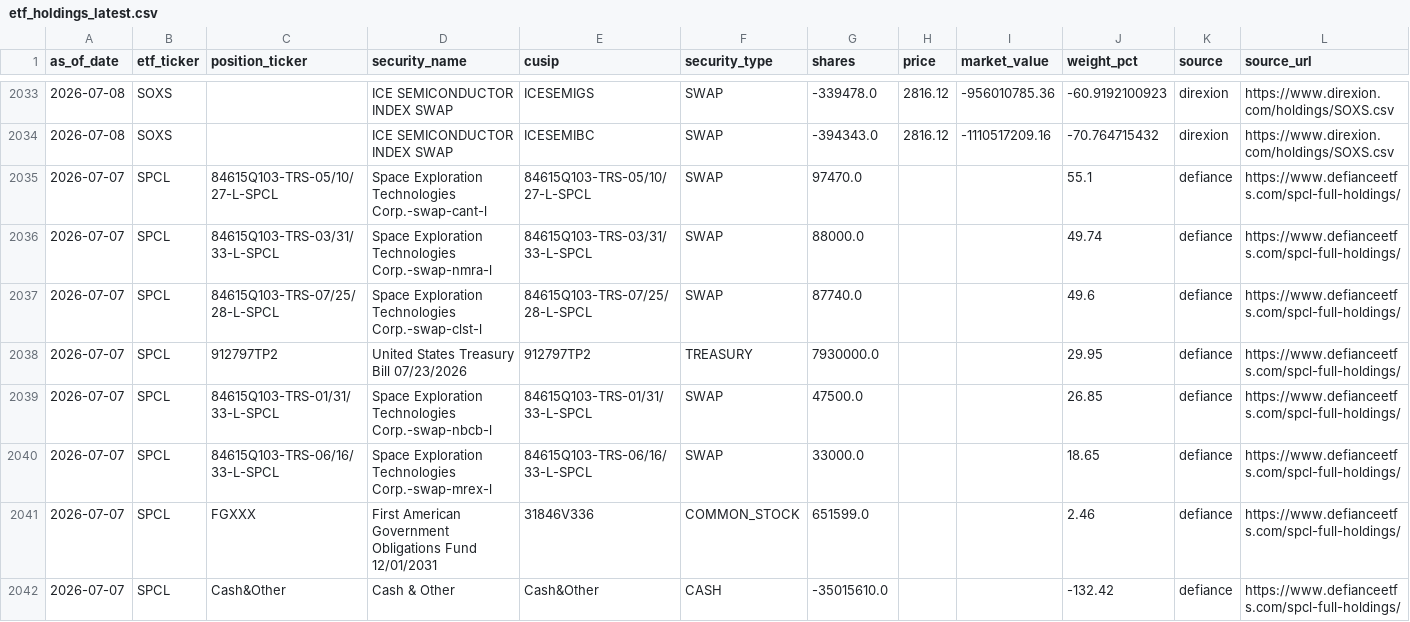
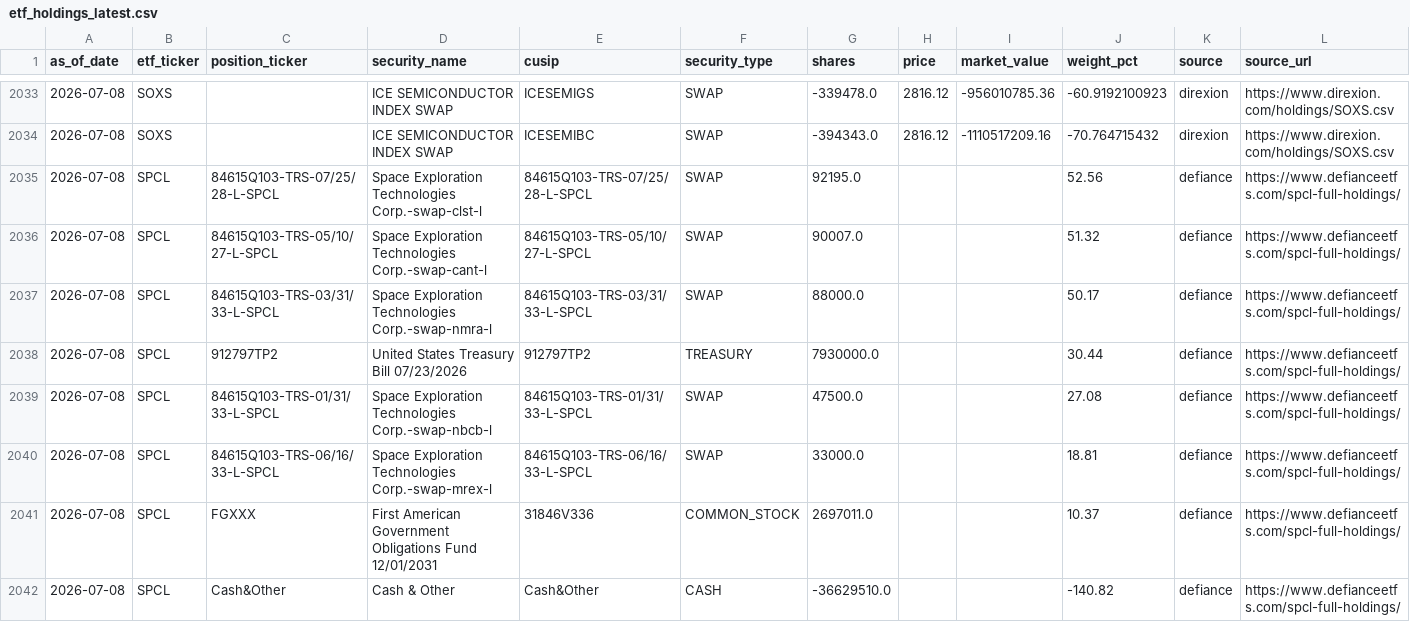
Before and after one commit to GoldmanDrew/etf-dashboard, a CSV file: data/etf_holdings_latest.csv, drawn as a sheet; only a part is shown, gaps mark what is left out; removed rows and columns are numbered as before the commit, all else as after; rows hold the shown columns only; the diff covers the shown part only; the diff names each change by its address in the sheet, - before the commit and + after, or states it on an @@ line.

```diff
--- a/data/etf_holdings_latest.csv
+++ b/data/etf_holdings_latest.csv
+row 2035: 2026-07-08 | SPCL | 84615Q103-TRS-07/25/28-L-SPCL | Space Exploration Technologies Corp.-swap-clst-l | 84615Q103-TRS-07/25/28-L-SPCL | SWAP | 92195.0 |  |  | 52.56 | defiance | https://www.defianceetfs.com/spcl-full-holdings/
-A2036:A2037 (as_of_date): 2026-07-07
+A2036:A2037 (as_of_date): 2026-07-08
-G2036 (shares): 97470.0
+G2036 (shares): 90007.0
-J2036 (weight_pct): 55.1
+J2036 (weight_pct): 51.32
-J2037 (weight_pct): 49.74
+J2037 (weight_pct): 50.17
-row 2037: 2026-07-07 | SPCL | 84615Q103-TRS-07/25/28-L-SPCL | Space Exploration Technologies Corp.-swap-clst-l | 84615Q103-TRS-07/25/28-L-SPCL | SWAP | 87740.0 |  |  | 49.6 | defiance | https://www.defianceetfs.com/spcl-full-holdings/
-A2038:A2042 (as_of_date): 2026-07-07
+A2038:A2042 (as_of_date): 2026-07-08
-J2038 (weight_pct): 29.95
+J2038 (weight_pct): 30.44
-J2039 (weight_pct): 26.85
+J2039 (weight_pct): 27.08
-J2040 (weight_pct): 18.65
+J2040 (weight_pct): 18.81
-G2041 (shares): 651599.0
+G2041 (shares): 2697011.0
-J2041 (weight_pct): 2.46
+J2041 (weight_pct): 10.37
-G2042 (shares): -35015610.0
+G2042 (shares): -36629510.0
-J2042 (weight_pct): -132.42
+J2042 (weight_pct): -140.82
```
Also changed, not shown: 1 added row and 28 edited cells elsewhere in this file, 14 other files.
